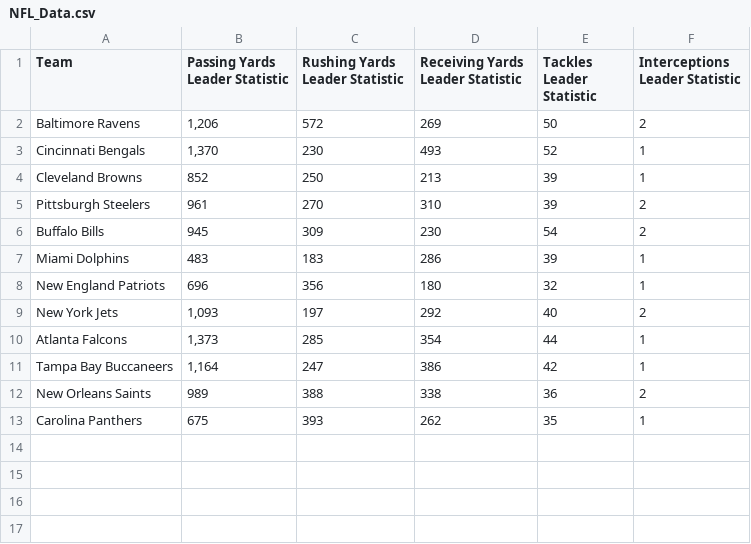
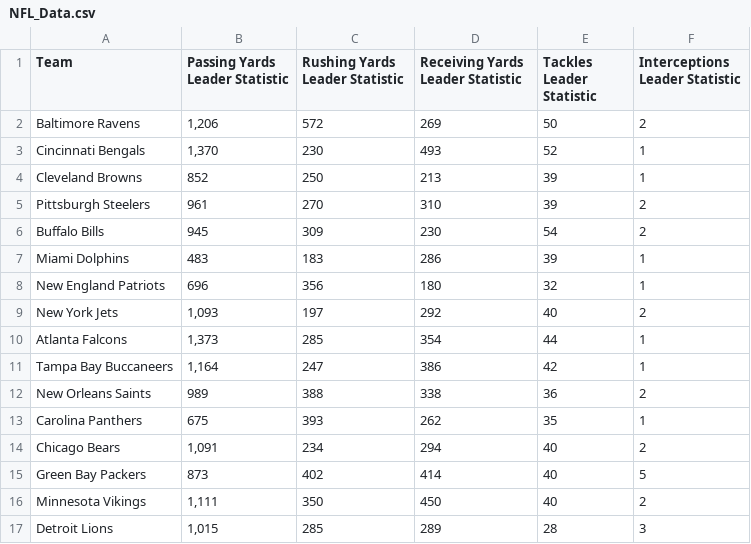
Before and after one commit to cs418-fa24/project-check-in-team-8, a CSV file: NFL_Data.csv, drawn as a sheet; the diff names each change by its address in the sheet, - before the commit and + after, or states it on an @@ line.

Commit message:
Finished getting data for NFC North

```diff
--- a/NFL_Data.csv
+++ b/NFL_Data.csv
+row 14: Chicago Bears | 1,091 | 234 | 294 | 40 | 2
+row 15: Green Bay Packers | 873 | 402 | 414 | 40 | 5
+row 16: Minnesota Vikings | 1,111 | 350 | 450 | 40 | 2
+row 17: Detroit Lions | 1,015 | 285 | 289 | 28 | 3
```
Also changed, not shown: 1 other file.
